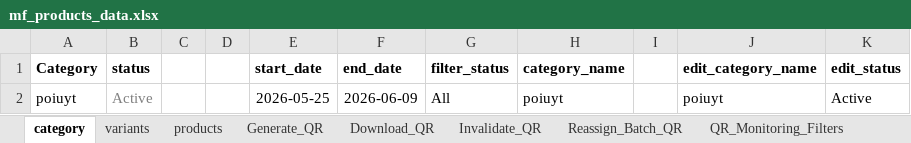
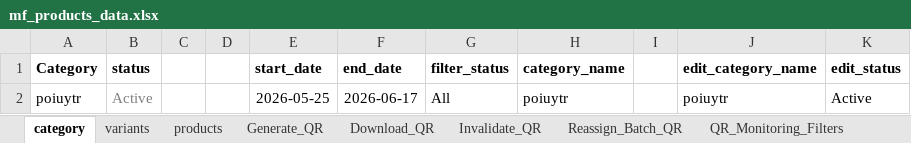
Before and after one commit to AadhiranM/automation, an Excel workbook: mf_products_data.xlsx, sheet category, drawn as a sheet; values as stored, in another font and other column widths than the file's, no borders; the diff names each change by its address in the sheet, - before the commit and + after, or states it on an @@ line.

```diff
--- a/mf_products_data.xlsx (sheet category)
+++ b/mf_products_data.xlsx (sheet category)
-A2 (Category): poiuyt
+A2 (Category): poiuytr
-F2 (end_date): 2026-06-09
+F2 (end_date): 2026-06-17
-H2 (category_name): poiuyt
+H2 (category_name): poiuytr
-J2 (edit_category_name): poiuyt
+J2 (edit_category_name): poiuytr
```
Also changed, not shown: sheet variants, sheet products, 29 other files.
